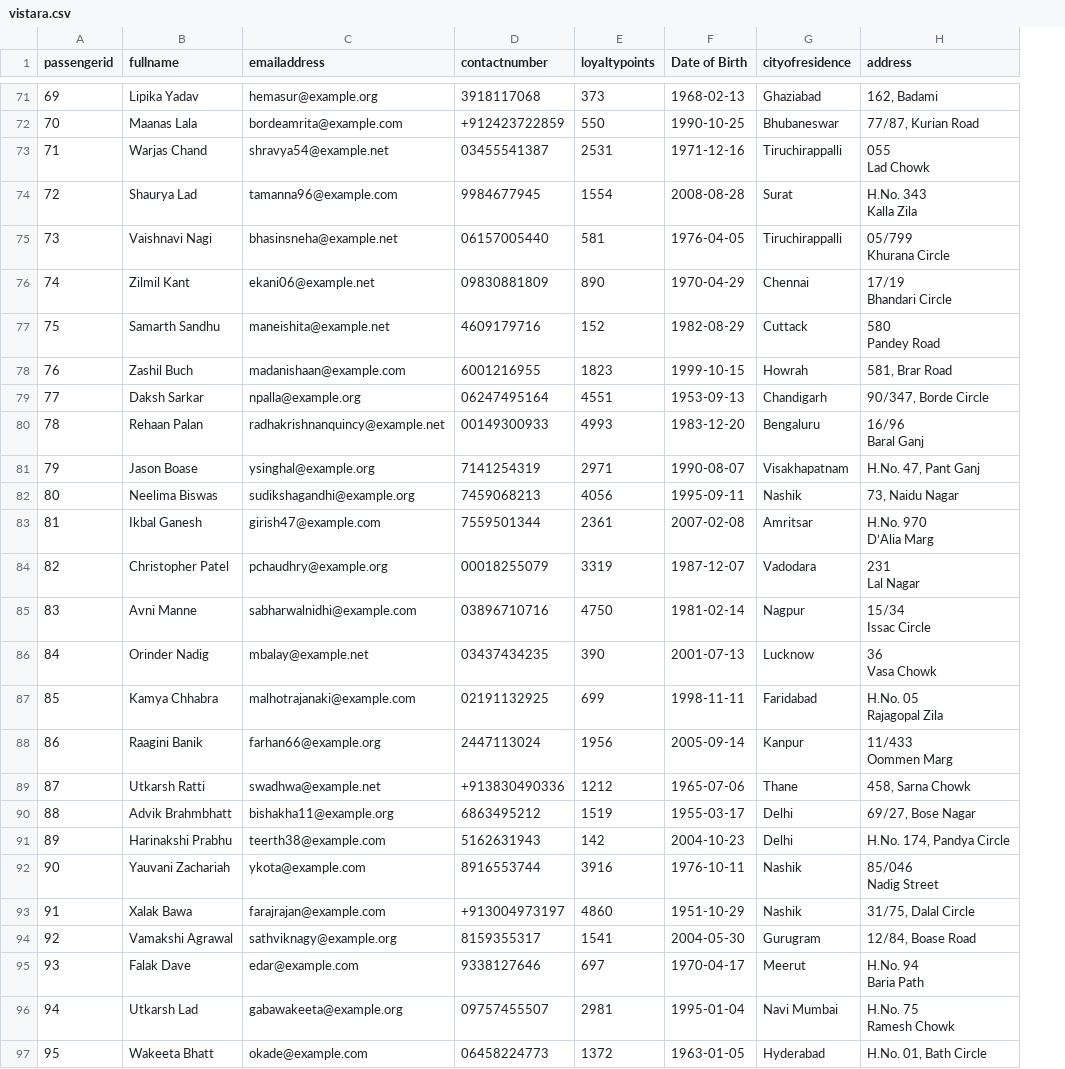
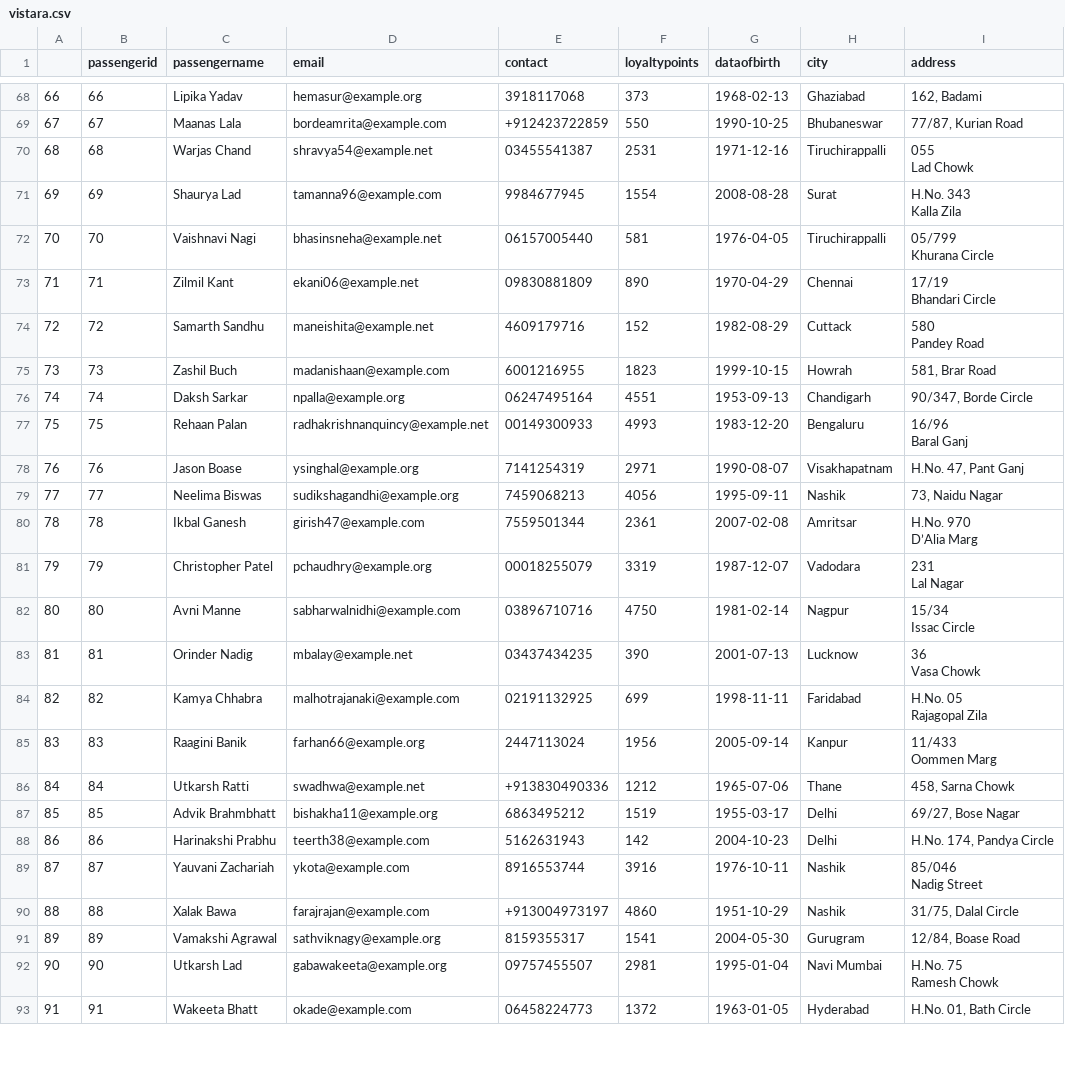
Before and after one commit to AdityaGupta21443/Flight_Booker_and_tracker, a CSV file: vistara.csv, drawn as a sheet; only a part is shown, gaps mark what is left out; removed rows and columns are numbered as before the commit, all else as after; ↵ is a line break in a cell; the diff covers the shown part only; the diff names each change by its address in the sheet, - before the commit and + after, or states it on an @@ line.

```diff
--- a/vistara.csv
+++ b/vistara.csv
+column A, rows 68-93: 66 | 67 | 68 | 69 | 70 | 71 | 72 | 73 | 74 | 75 | 76 | 77 | 78 | 79 | 80 | 81 | 82 | 83 | 84 | 85 | 86 | 87 | 88 | 89 | 90 | 91
-C1: fullname
+C1: passengername
-D1: emailaddress
+D1: email
-E1: contactnumber
+E1: contact
-G1: Date of Birth
+G1: dataofbirth
-H1: cityofresidence
+H1: city
-B68 (passengerid): 69
+B68 (passengerid): 66
-B69 (passengerid): 70
+B69 (passengerid): 67
-B70 (passengerid): 71
+B70 (passengerid): 68
-B71 (passengerid): 72
+B71 (passengerid): 69
-B72 (passengerid): 73
+B72 (passengerid): 70
-B73 (passengerid): 74
+B73 (passengerid): 71
-B74 (passengerid): 75
+B74 (passengerid): 72
-B75 (passengerid): 76
+B75 (passengerid): 73
-B76 (passengerid): 77
+B76 (passengerid): 74
-B77 (passengerid): 78
+B77 (passengerid): 75
-B78 (passengerid): 79
+B78 (passengerid): 76
-B79 (passengerid): 80
+B79 (passengerid): 77
-B80 (passengerid): 81
+B80 (passengerid): 78
-B81 (passengerid): 82
+B81 (passengerid): 79
-B82 (passengerid): 83
+B82 (passengerid): 80
-B83 (passengerid): 84
+B83 (passengerid): 81
-B84 (passengerid): 85
+B84 (passengerid): 82
-B85 (passengerid): 86
+B85 (passengerid): 83
-B86 (passengerid): 87
+B86 (passengerid): 84
-B87 (passengerid): 88
+B87 (passengerid): 85
-B88 (passengerid): 89
+B88 (passengerid): 86
-B89 (passengerid): 90
+B89 (passengerid): 87
-B90 (passengerid): 91
+B90 (passengerid): 88
-B91 (passengerid): 92
+B91 (passengerid): 89
-row 95: 93 | Falak Dave | edar@example.com | 9338127646 | 697 | 1970-04-17 | Meerut | H.No. 94 ↵ Baria Path
-B92 (passengerid): 94
+B92 (passengerid): 90
-B93 (passengerid): 95
+B93 (passengerid): 91
```
Also changed, not shown: 5 removed rows and 36 edited cells elsewhere in this file, air india.csv, indigo.csv, 18 other files.
